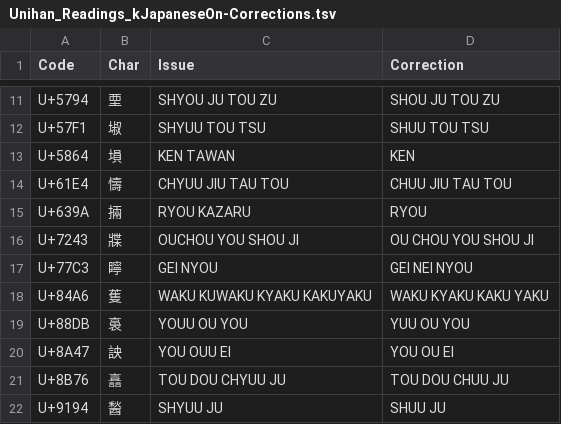
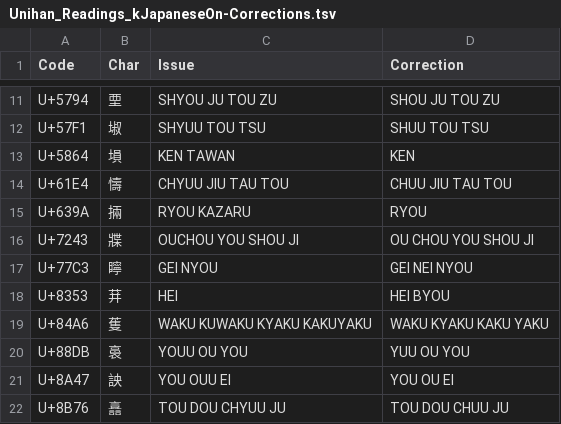
Before and after one commit to tonton-pixel/Unihan-kJapaneseKun-kJapaneseOn-Error-Report, a TSV file: Unihan_Readings_kJapaneseOn-Corrections.tsv, drawn as a sheet; only a part is shown, gaps mark what is left out; the shorter side is filled out with more unchanged rows; the diff names each change by its address in the sheet, - before the commit and + after, or states it on an @@ line.

```diff
--- a/Unihan_Readings_kJapaneseOn-Corrections.tsv
+++ b/Unihan_Readings_kJapaneseOn-Corrections.tsv
+row 18: U+8353 | 荓 | HEI | HEI BYOU
```
Also changed, not shown: Unihan_Readings_kJapaneseKun-Corrections.tsv, 3 other files.
